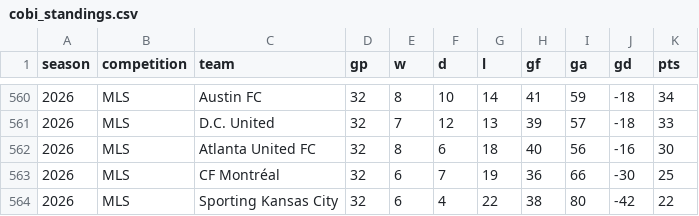
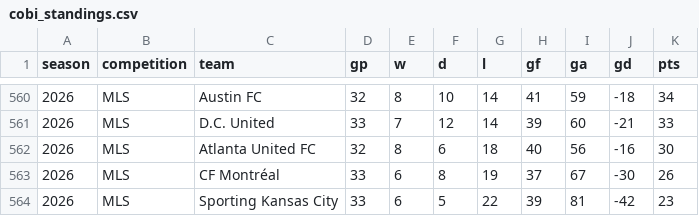
Before and after one commit to fakeronjan/cobi, a CSV file: cobi_standings.csv, drawn as a sheet; only a part is shown, gaps mark what is left out; the diff covers the shown part only.

```diff
--- a/cobi_standings.csv
+++ b/cobi_standings.csv
@@ -560,5 +560,5 @@ season,competition,team,gp,w,d,l,gf,ga,gd,pts
 2026,MLS,Austin FC,32,8,10,14,41,59,-18,34
-2026,MLS,D.C. United,32,7,12,13,39,57,-18,33
+2026,MLS,D.C. United,33,7,12,14,39,60,-21,33
 2026,MLS,Atlanta United FC,32,8,6,18,40,56,-16,30
-2026,MLS,CF Montréal,32,6,7,19,36,66,-30,25
-2026,MLS,Sporting Kansas City,32,6,4,22,38,80,-42,22
+2026,MLS,CF Montréal,33,6,8,19,37,67,-30,26
+2026,MLS,Sporting Kansas City,33,6,5,22,39,81,-42,23
```
Also changed, not shown: 4 added rows, 4 removed rows and 23 edited cells elsewhere in this file, mls_schedule.csv, 36 other files.
